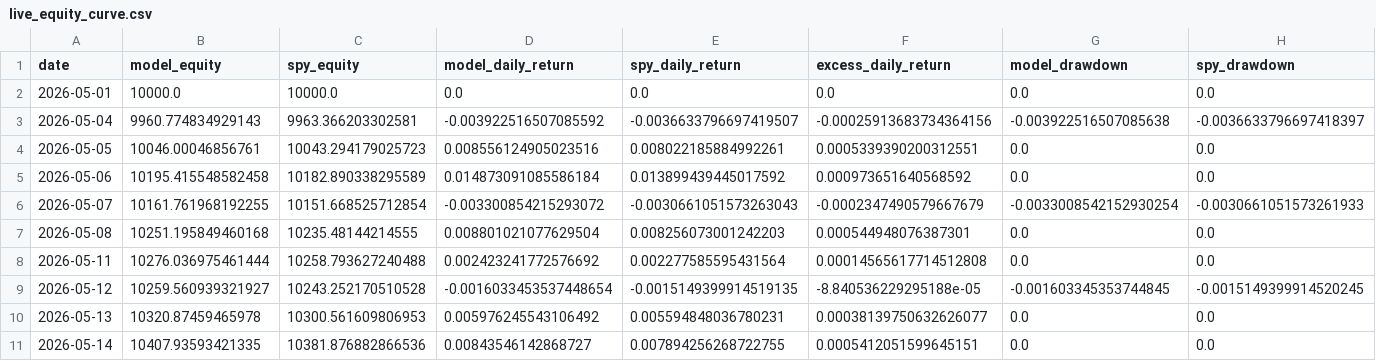
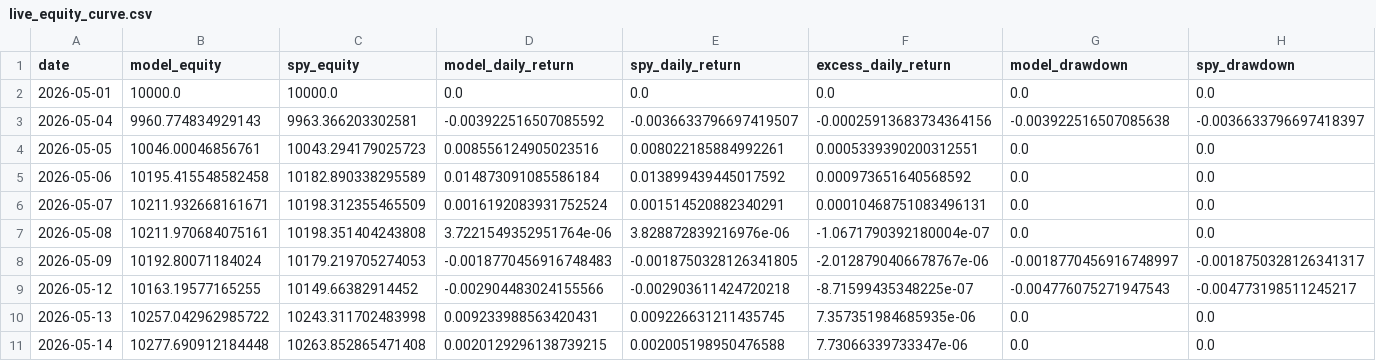
Before and after one commit to evantykwork02/spy-v17-production, a CSV file: live_tracker/live_equity_curve.csv, drawn as a sheet; only a part is shown; removed rows and columns are numbered as before the commit, all else as after; rows hold the shown columns only; the diff covers the shown part only; the diff names each change by its address in the sheet, - before the commit and + after, or states it on an @@ line.

```diff
--- a/live_tracker/live_equity_curve.csv
+++ b/live_tracker/live_equity_curve.csv
-B6 (model_equity): 10161.761968192255
+B6 (model_equity): 10211.932668161671
-C6 (spy_equity): 10151.668525712854
+C6 (spy_equity): 10198.312355465509
-D6 (model_daily_return): -0.003300854215293072
+D6 (model_daily_return): 0.0016192083931752524
-E6 (spy_daily_return): -0.0030661051573263043
+E6 (spy_daily_return): 0.001514520882340291
-F6 (excess_daily_return): -0.0002347490579667679
+F6 (excess_daily_return): 0.00010468751083496131
-G6 (model_drawdown): -0.0033008542152930254
+G6 (model_drawdown): 0.0
-H6 (spy_drawdown): -0.0030661051573261933
+H6 (spy_drawdown): 0.0
-B7 (model_equity): 10251.195849460168
+B7 (model_equity): 10211.970684075161
-C7 (spy_equity): 10235.48144214555
+C7 (spy_equity): 10198.351404243808
-D7 (model_daily_return): 0.008801021077629504
+D7 (model_daily_return): 3.7221549352951764e-06
-E7 (spy_daily_return): 0.008256073001242203
+E7 (spy_daily_return): 3.828872839216976e-06
-F7 (excess_daily_return): 0.000544948076387301
+F7 (excess_daily_return): -1.0671790392180004e-07
-row 8: 2026-05-11 | 10276.036975461444 | 10258.793627240488 | 0.002423241772576692 | 0.002277585595431564 | 0.00014565617714512808 | 0.0 | 0.0
+row 8: 2026-05-09 | 10192.80071184024 | 10179.219705274053 | -0.0018770456916748483 | -0.0018750328126341805 | -2.0128790406678767e-06 | -0.0018770456916748997 | -0.0018750328126341317
-B9 (model_equity): 10259.560939321927
+B9 (model_equity): 10163.19577165255
-C9 (spy_equity): 10243.252170510528
+C9 (spy_equity): 10149.66382914452
-D9 (model_daily_return): -0.0016033453537448654
+D9 (model_daily_return): -0.002904483024155566
-E9 (spy_daily_return): -0.0015149399914519135
+E9 (spy_daily_return): -0.002903611424720218
-F9 (excess_daily_return): -8.840536229295188e-05
+F9 (excess_daily_return): -8.71599435348225e-07
-G9 (model_drawdown): -0.001603345353744845
+G9 (model_drawdown): -0.004776075271947543
-H9 (spy_drawdown): -0.0015149399914520245
+H9 (spy_drawdown): -0.004773198511245217
-B10 (model_equity): 10320.87459465978
+B10 (model_equity): 10257.042962985722
-C10 (spy_equity): 10300.561609806953
+C10 (spy_equity): 10243.311702483998
-D10 (model_daily_return): 0.005976245543106492
+D10 (model_daily_return): 0.009233988563420431
-E10 (spy_daily_return): 0.005594848036780231
+E10 (spy_daily_return): 0.009226631211435745
-F10 (excess_daily_return): 0.00038139750632626077
+F10 (excess_daily_return): 7.357351984685935e-06
-B11 (model_equity): 10407.93593421335
+B11 (model_equity): 10277.690912184448
-C11 (spy_equity): 10381.876882866536
+C11 (spy_equity): 10263.852865471408
-D11 (model_daily_return): 0.00843546142868727
+D11 (model_daily_return): 0.0020129296138739215
-E11 (spy_daily_return): 0.007894256268722755
+E11 (spy_daily_return): 0.002005198950476588
-F11 (excess_daily_return): 0.0005412051599645151
+F11 (excess_daily_return): 7.73066339733347e-06
```
Also changed, not shown: 23 edited cells elsewhere in this file, live_tracker/live_summary.csv, outputs_v17_conservative/bootstrap_results.csv, 16 other files.
